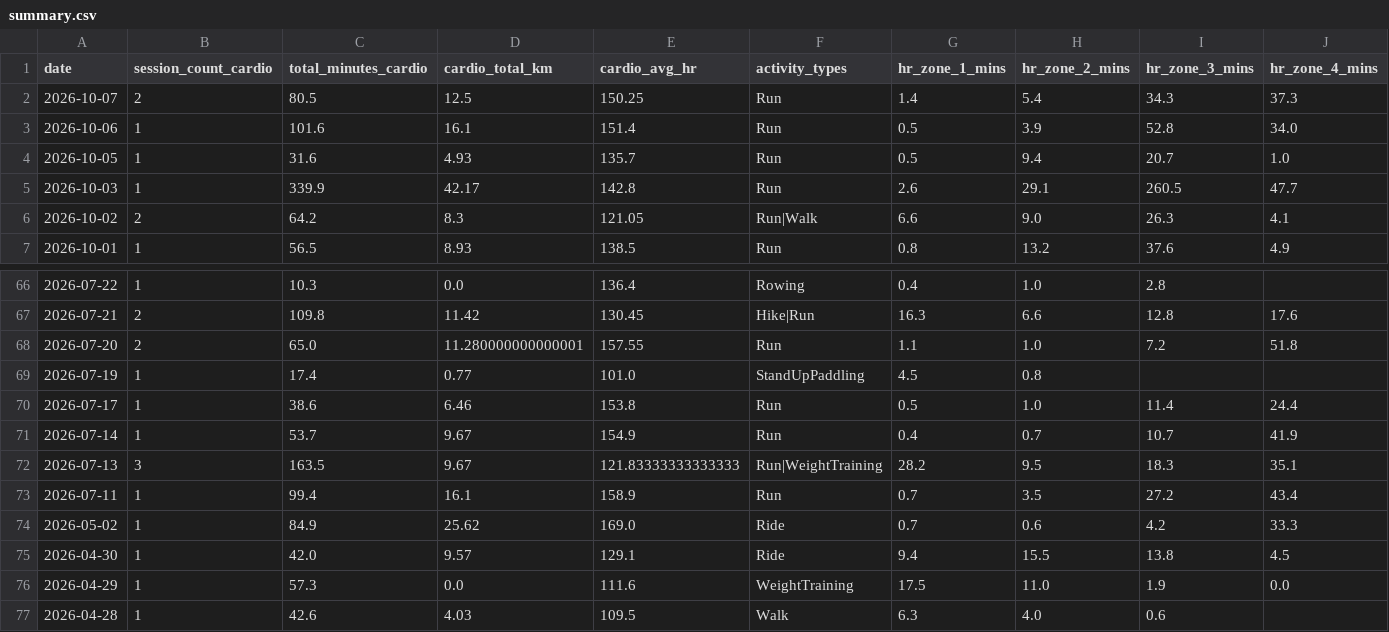
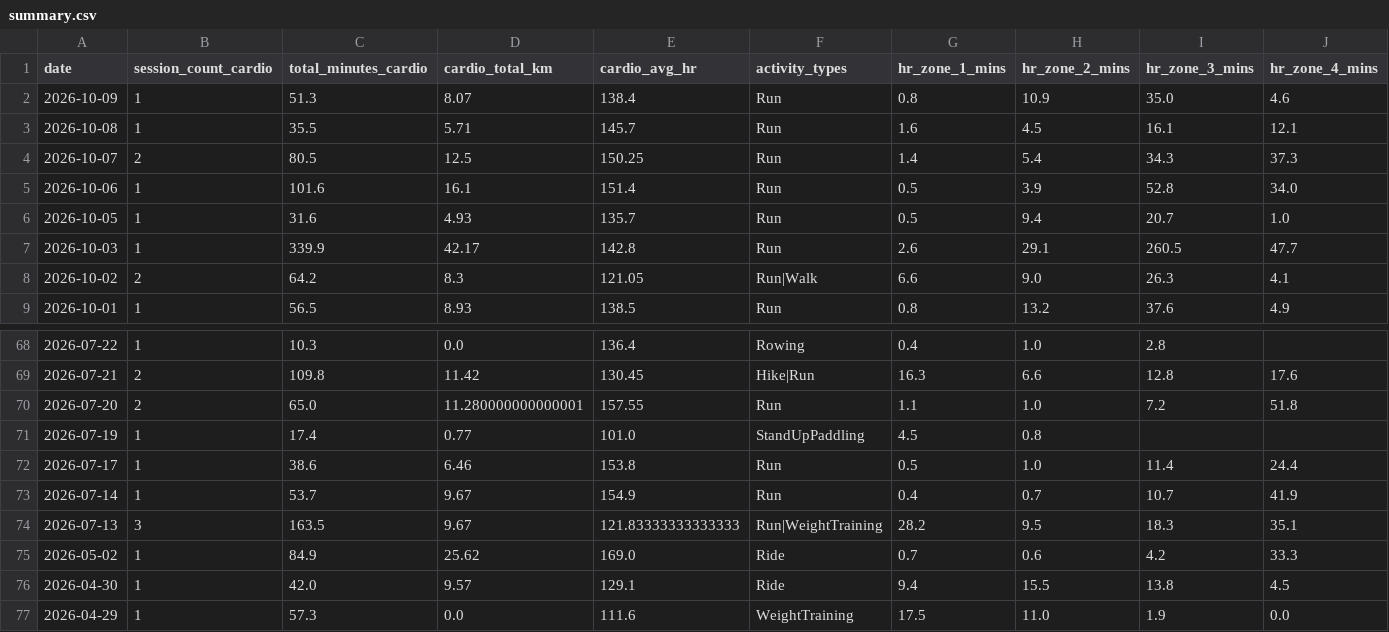
Before and after one commit to mandrew723/training-data, a CSV file: summary.csv, drawn as a sheet; only a part is shown, gaps mark what is left out; the shorter side is filled out with more unchanged rows; removed rows and columns are numbered as before the commit, all else as after; rows hold the shown columns only; the diff names each change by its address in the sheet, - before the commit and + after, or states it on an @@ line.

```diff
--- a/summary.csv
+++ b/summary.csv
+row 2: 2026-10-09 | 1 | 51.3 | 8.07 | 138.4 | Run | 0.8 | 10.9 | 35.0 | 4.6
+row 3: 2026-10-08 | 1 | 35.5 | 5.71 | 145.7 | Run | 1.6 | 4.5 | 16.1 | 12.1
-row 73: 2026-07-11 | 1 | 99.4 | 16.1 | 158.9 | Run | 0.7 | 3.5 | 27.2 | 43.4
```
